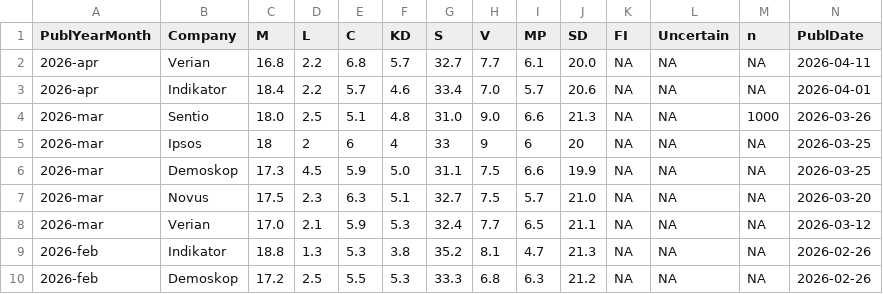
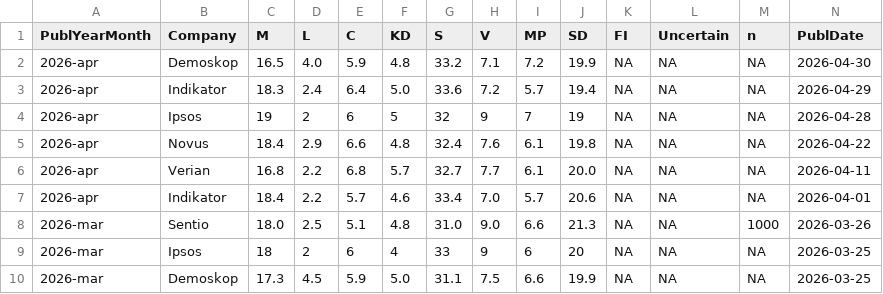
Before and after one commit to hampusborgos/SwedishPolls, a CSV file: Data/Polls.csv, drawn as a sheet; only a part is shown; the shorter side is filled out with more unchanged rows; rows hold the shown columns only; the diff names each change by its address in the sheet, - before the commit and + after, or states it on an @@ line.

Commit message:
New polls

```diff
--- a/Data/Polls.csv
+++ b/Data/Polls.csv
+row 2: 2026-apr | Demoskop | 16.5 | 4.0 | 5.9 | 4.8 | 33.2 | 7.1 | 7.2 | 19.9 | NA | NA | NA | 2026-04-30
+row 3: 2026-apr | Indikator | 18.3 | 2.4 | 6.4 | 5.0 | 33.6 | 7.2 | 5.7 | 19.4 | NA | NA | NA | 2026-04-29
+row 4: 2026-apr | Ipsos | 19 | 2 | 6 | 5 | 32 | 9 | 7 | 19 | NA | NA | NA | 2026-04-28
+row 5: 2026-apr | Novus | 18.4 | 2.9 | 6.6 | 4.8 | 32.4 | 7.6 | 6.1 | 19.8 | NA | NA | NA | 2026-04-22
```
